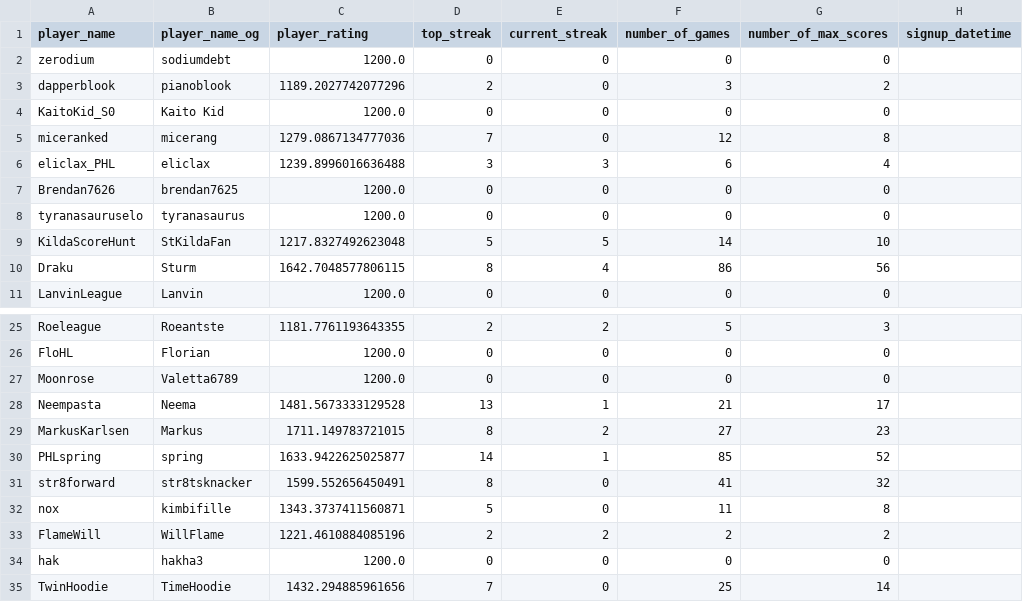
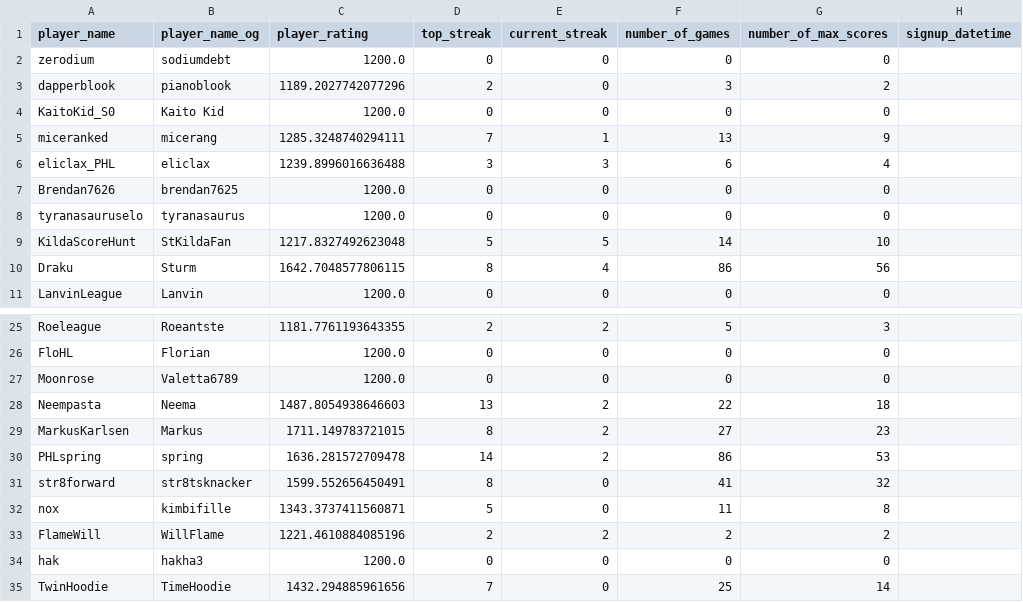
Before and after one commit to hanabi-league/hanabi-league.github.io, a CSV file: data/player_data.csv, drawn as a sheet; only a part is shown, gaps mark what is left out.

```diff
--- a/data/player_data.csv
+++ b/data/player_data.csv
@@ -4,3 +4,3 @@ dapperblook,pianoblook,1189.2027742077296,2,0,3,2,
 KaitoKid_S0,Kaito Kid,1200.0,0,0,0,0,
-miceranked,micerang,1279.0867134777036,7,0,12,8,
+miceranked,micerang,1285.3248740294111,7,1,13,9,
 eliclax_PHL,eliclax,1239.8996016636488,3,3,6,4,
@@ -27,5 +27,5 @@ FloHL,Florian,1200.0,0,0,0,0,
 Moonrose,Valetta6789,1200.0,0,0,0,0,
-Neempasta,Neema,1481.5673333129528,13,1,21,17,
+Neempasta,Neema,1487.8054938646603,13,2,22,18,
 MarkusKarlsen,Markus,1711.149783721015,8,2,27,23,
-PHLspring,spring,1633.9422625025877,14,1,85,52,
+PHLspring,spring,1636.281572709478,14,2,86,53,
 str8forward,str8tsknacker,1599.552656450491,8,0,41,32,
```
Also changed, not shown: data/player_game_data.csv, data/variant_data.csv, 2 other files.
